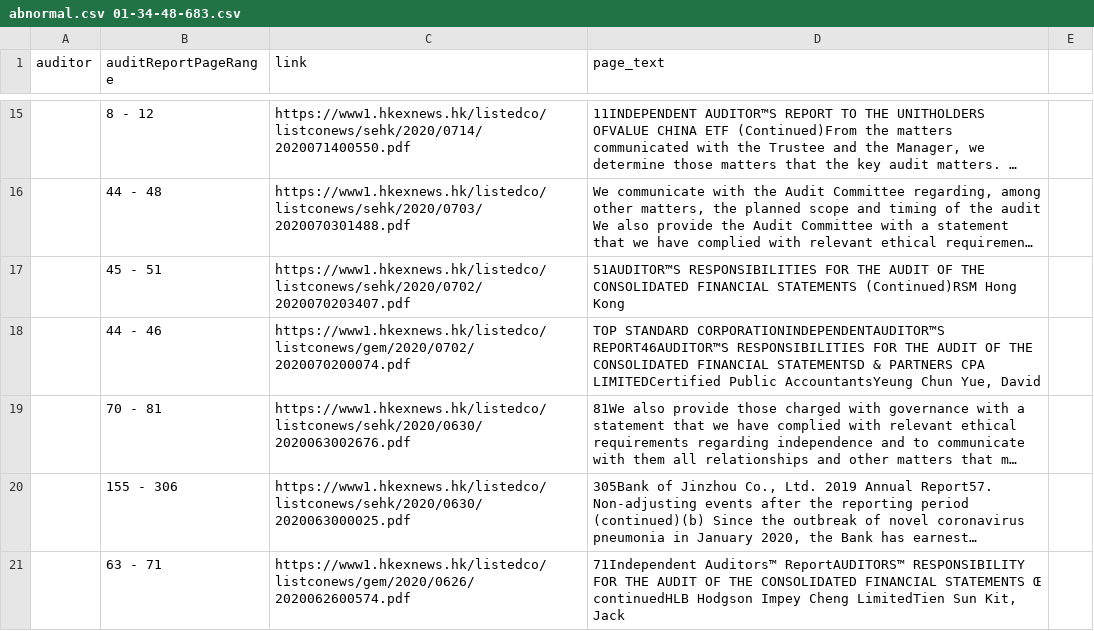
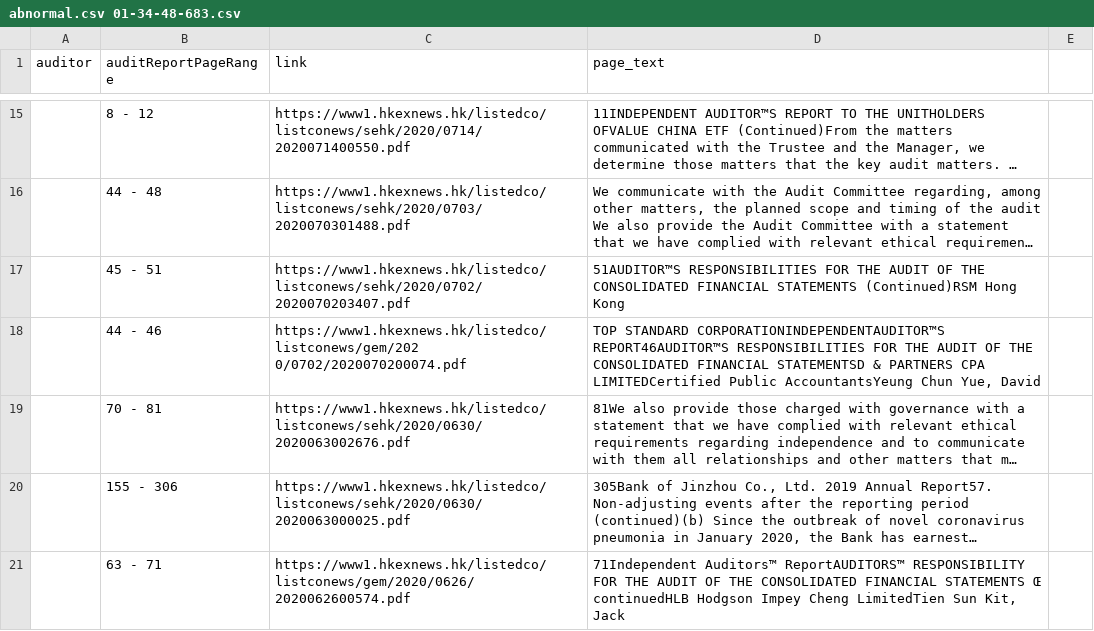
Before and after one commit to fdq09eca/cs-project, a CSV file: abnormal.csv 01-34-48-683.csv, drawn as a sheet; only a part is shown, gaps mark what is left out; long unchanged cells end in …; the diff names each change by its address in the sheet, - before the commit and + after, or states it on an @@ line.

```diff
--- a/abnormal.csv 01-34-48-683.csv
+++ b/abnormal.csv 01-34-48-683.csv
-C18 (link): https://www1.hkexnews.hk/listedco/listconews/gem/2020/0702/2020070200074.pdf
+C18 (link): https://www1.hkexnews.hk/listedco/listconews/gem/202 0/0702/2020070200074.pdf
```
Also changed, not shown: 7 other files.
